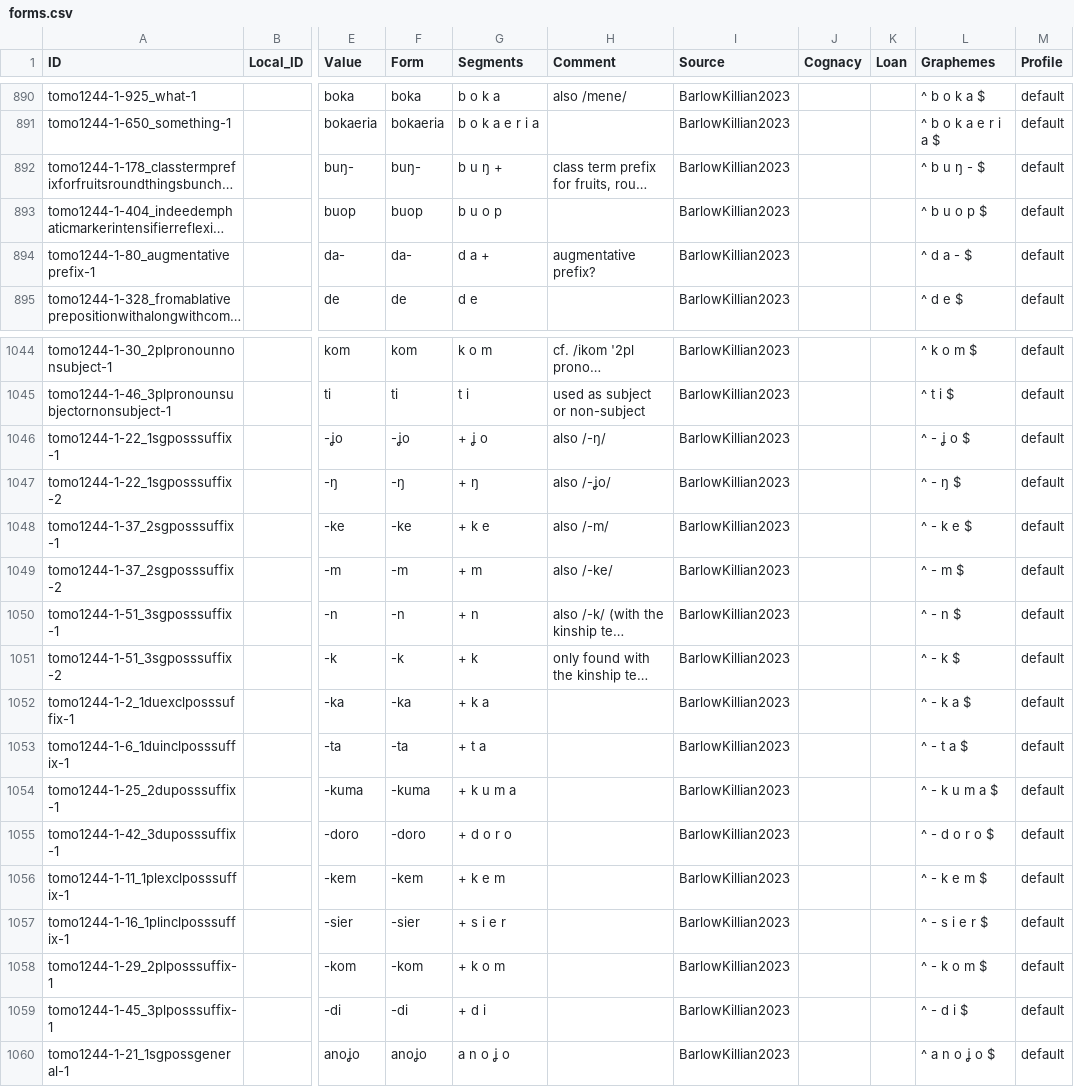
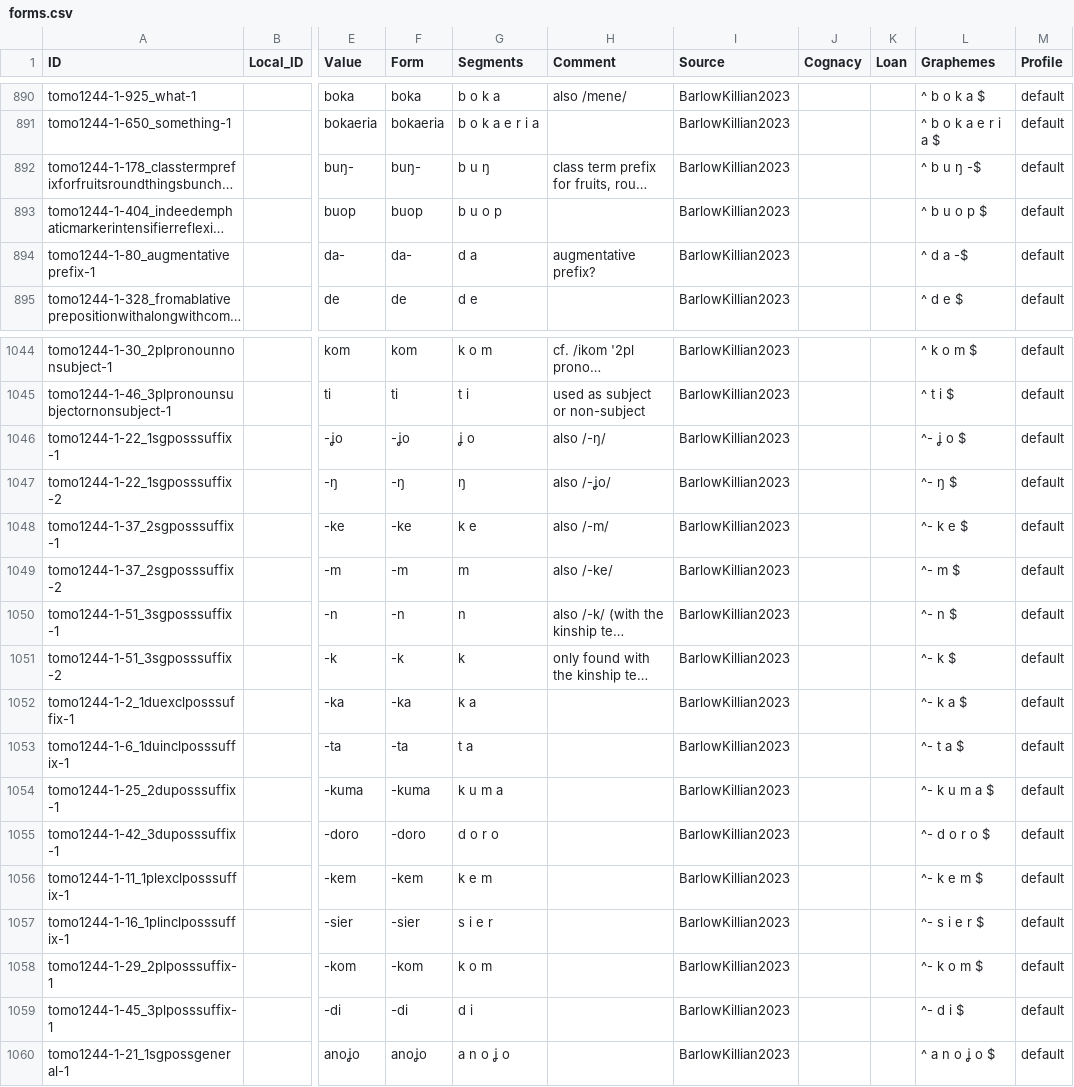
Before and after one commit to lexibank/barlowkilliantomoip, a CSV file: cldf/forms.csv, drawn as a sheet; only a part is shown, gaps mark what is left out; long unchanged cells end in …; the diff covers the shown part only; the diff names each change by its address in the sheet, - before the commit and + after, or states it on an @@ line.

```diff
--- a/cldf/forms.csv
+++ b/cldf/forms.csv
-G892 (Segments): b u ŋ +
+G892 (Segments): b u ŋ
-L892 (Graphemes): ^ b u ŋ - $
+L892 (Graphemes): ^ b u ŋ -$
-G894 (Segments): d a +
+G894 (Segments): d a
-L894 (Graphemes): ^ d a - $
+L894 (Graphemes): ^ d a -$
-G1046 (Segments): + ʝ o
+G1046 (Segments): ʝ o
-L1046 (Graphemes): ^ - ʝ o $
+L1046 (Graphemes): ^- ʝ o $
-G1047 (Segments): + ŋ
+G1047 (Segments): ŋ
-L1047 (Graphemes): ^ - ŋ $
+L1047 (Graphemes): ^- ŋ $
-G1048 (Segments): + k e
+G1048 (Segments): k e
-L1048 (Graphemes): ^ - k e $
+L1048 (Graphemes): ^- k e $
-G1049 (Segments): + m
+G1049 (Segments): m
-L1049 (Graphemes): ^ - m $
+L1049 (Graphemes): ^- m $
-G1050 (Segments): + n
+G1050 (Segments): n
-L1050 (Graphemes): ^ - n $
+L1050 (Graphemes): ^- n $
-G1051 (Segments): + k
+G1051 (Segments): k
-L1051 (Graphemes): ^ - k $
+L1051 (Graphemes): ^- k $
-G1052 (Segments): + k a
+G1052 (Segments): k a
-L1052 (Graphemes): ^ - k a $
+L1052 (Graphemes): ^- k a $
-G1053 (Segments): + t a
+G1053 (Segments): t a
-L1053 (Graphemes): ^ - t a $
+L1053 (Graphemes): ^- t a $
-G1054 (Segments): + k u m a
+G1054 (Segments): k u m a
-L1054 (Graphemes): ^ - k u m a $
+L1054 (Graphemes): ^- k u m a $
-G1055 (Segments): + d o r o
+G1055 (Segments): d o r o
-L1055 (Graphemes): ^ - d o r o $
+L1055 (Graphemes): ^- d o r o $
-G1056 (Segments): + k e m
+G1056 (Segments): k e m
-L1056 (Graphemes): ^ - k e m $
+L1056 (Graphemes): ^- k e m $
-G1057 (Segments): + s i e r
+G1057 (Segments): s i e r
-L1057 (Graphemes): ^ - s i e r $
+L1057 (Graphemes): ^- s i e r $
-G1058 (Segments): + k o m
+G1058 (Segments): k o m
-L1058 (Graphemes): ^ - k o m $
+L1058 (Graphemes): ^- k o m $
-G1059 (Segments): + d i
+G1059 (Segments): d i
-L1059 (Graphemes): ^ - d i $
+L1059 (Graphemes): ^- d i $
```
Also changed, not shown: 108 edited cells elsewhere in this file, 5 other files.
